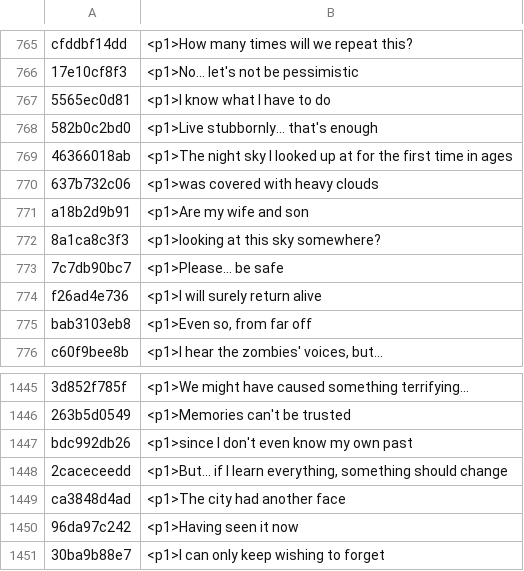
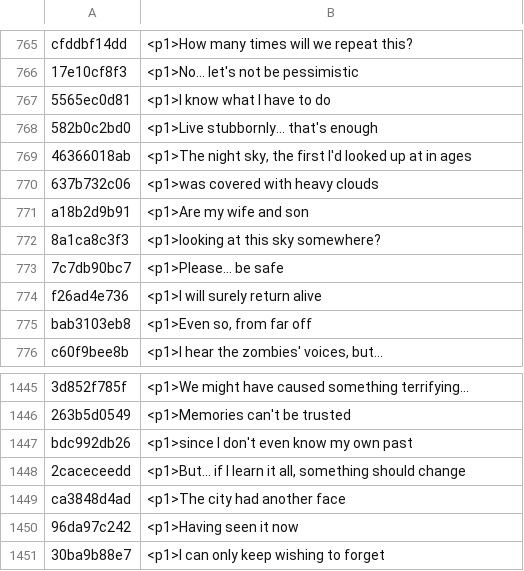
Before and after one commit to HAB3X/Biohazard-Outbreak-Mac, a TSV file: translations/file2/dm.tsv, drawn as a sheet; only a part is shown, gaps mark what is left out; the diff names each change by its address in the sheet, - before the commit and + after, or states it on an @@ line.

```diff
--- a/translations/file2/dm.tsv
+++ b/translations/file2/dm.tsv
-B769: <p1>The night sky I looked up at for the first time in ages
+B769: <p1>The night sky, the first I'd looked up at in ages
-B1448: …I learn everything, something should…
+B1448: …I learn it all, something should…
```
Also changed, not shown: translations/file2/rooms.tsv, translations/file2/spm.tsv.
